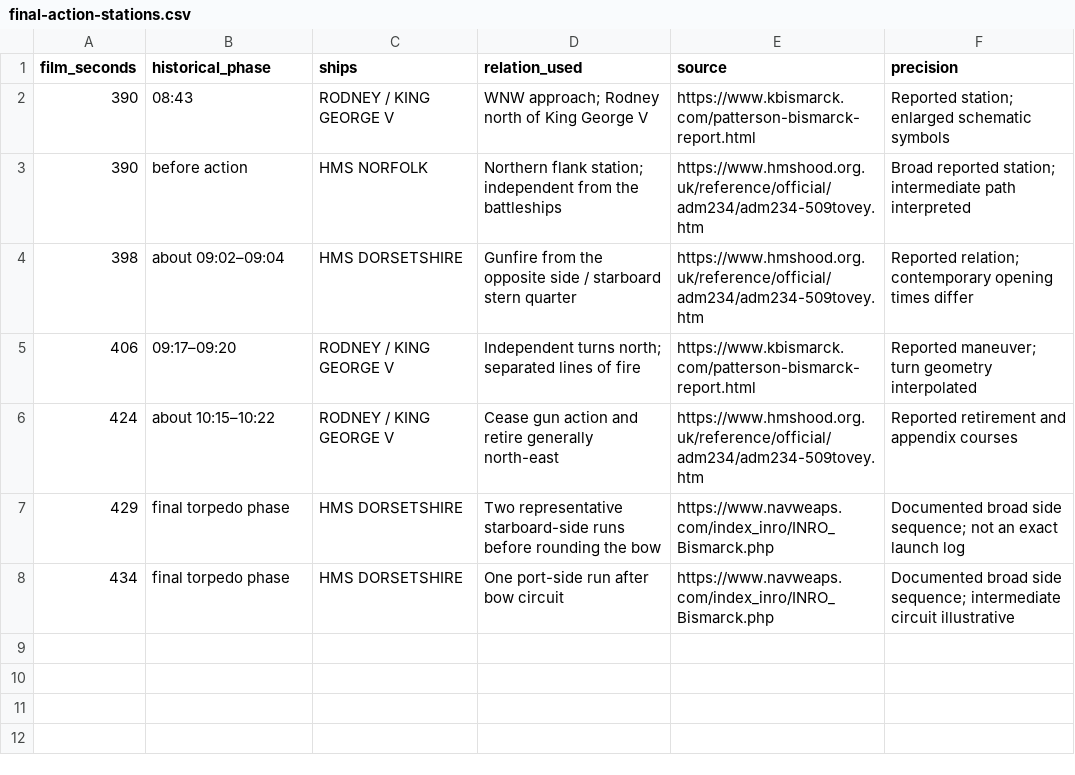
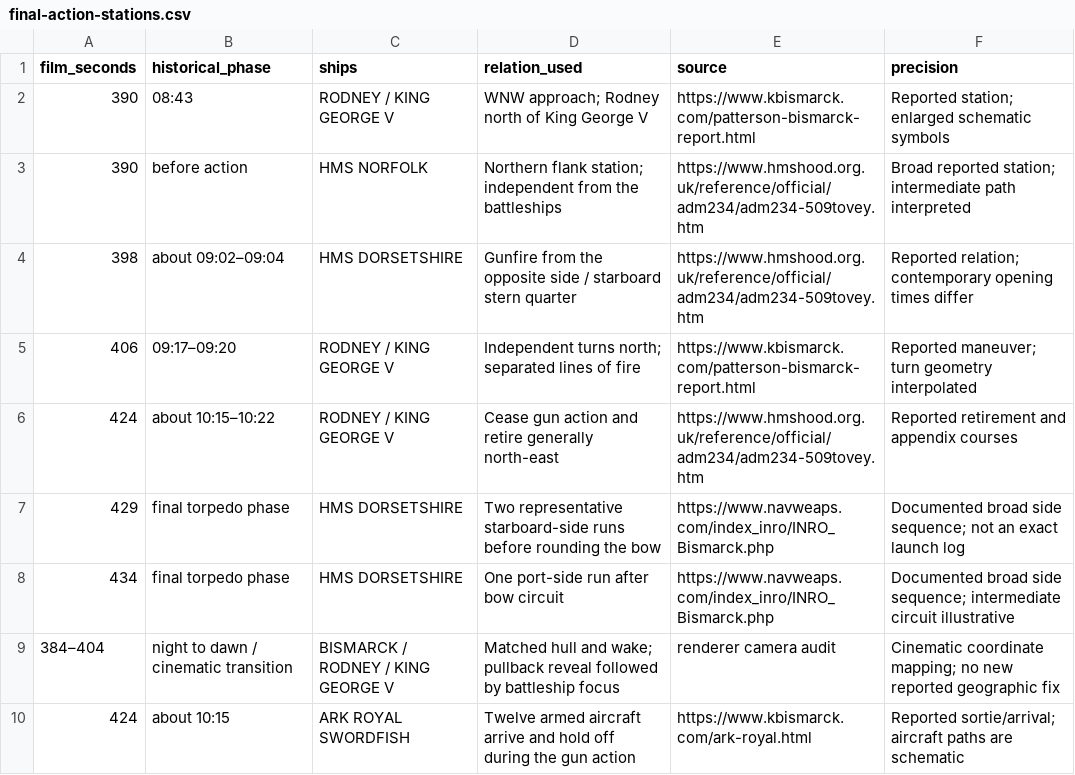
Before and after one commit to CalculusKiddo/codex-attempt-2, a CSV file: bismarck-timeline/final-action-stations.csv, drawn as a sheet.

Commit message:
Reveal the battlefleet with a matched camera move and retain air action

```diff
--- a/bismarck-timeline/final-action-stations.csv
+++ b/bismarck-timeline/final-action-stations.csv
@@ -8 +8,3 @@ film_seconds,historical_phase,ships,relation_used,source,precision
 434,final torpedo phase,HMS DORSETSHIRE,One port-side run after bow circuit,https://www.navweaps.com/index_inro/INRO_Bismarck.php,Documented broad side sequence; intermediate circuit illustrative
+384–404,night to dawn / cinematic transition,BISMARCK / RODNEY / KING GEORGE V,Matched hull and wake; pullback reveal followed by battleship focus,renderer camera audit,Cinematic coordinate mapping; no new reported geographic fix
+424,about 10:15,ARK ROYAL SWORDFISH,Twelve armed aircraft arrive and hold off during the gun action,https://www.kbismarck.com/ark-royal.html,Reported sortie/arrival; aircraft paths are schematic
```
Also changed, not shown: bismarck-timeline/script-cues.csv, bismarck-timeline/ship-state-ledger.csv, 7 other files.
